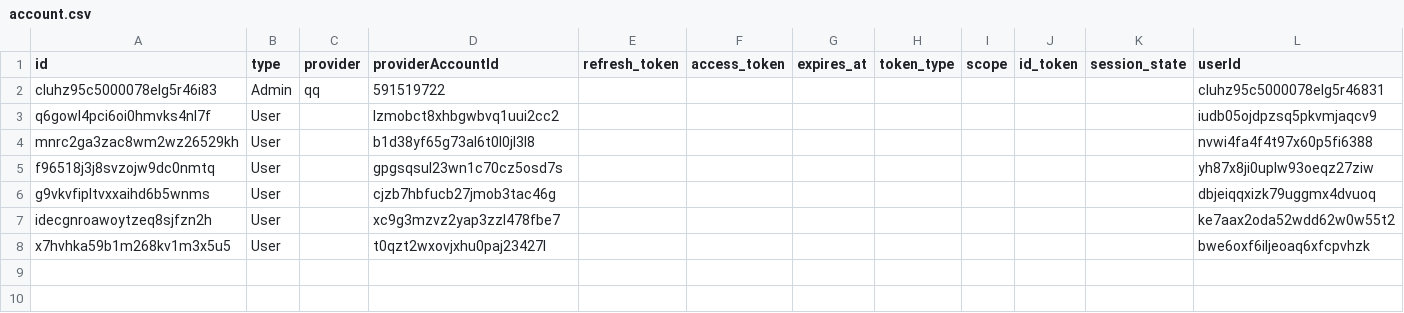
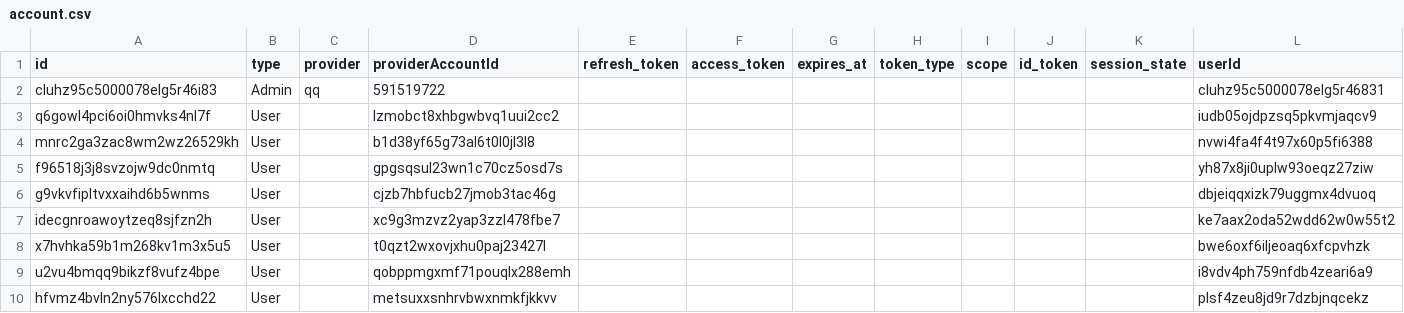
Before and after one commit to ToramCalculator-Team/ToramCalculator, a CSV file: db/backups/account.csv, drawn as a sheet; the diff names each change by its address in the sheet, - before the commit and + after, or states it on an @@ line.

```diff
--- a/db/backups/account.csv
+++ b/db/backups/account.csv
+row 9: u2vu4bmqq9bikzf8vufz4bpe | User |  | qobppmgxmf71pouqlx288emh |  |  |  |  |  |  |  | i8vdv4ph759nfdb4zeari6a9
+row 10: hfvmz4bvln2ny576lxcchd22 | User |  | metsuxxsnhrvbwxnmkfjkkvv |  |  |  |  |  |  |  | plsf4zeu8jd9r7dzbjnqcekz
```
Also changed, not shown: db/backups/member.csv, db/backups/user.csv, 4 other files.
